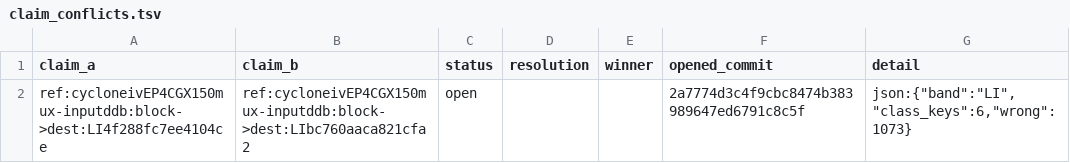
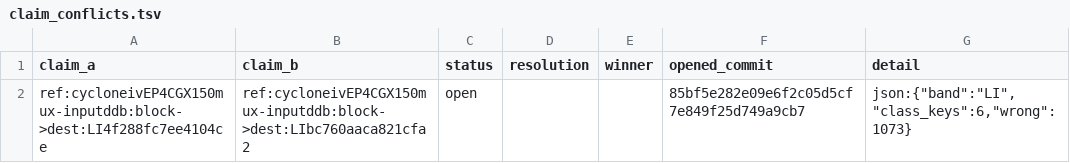
Before and after one commit to awtoau/pluribus, a TSV file: provenance-export/cycloneiv/claim_conflicts.tsv, drawn as a sheet; the diff names each change by its address in the sheet, - before the commit and + after, or states it on an @@ line.

```diff
--- a/provenance-export/cycloneiv/claim_conflicts.tsv
+++ b/provenance-export/cycloneiv/claim_conflicts.tsv
-F2 (opened_commit): 2a7774d3c4f9cbc8474b383989647ed6791c8c5f
+F2 (opened_commit): 85bf5e282e09e6f2c05d5cf7e849f25d749a9cb7
```
Also changed, not shown: provenance-export/cycloneiv/MANIFEST.tsv, provenance-export/cycloneiv/claim_patterns.tsv, 11 other files.
